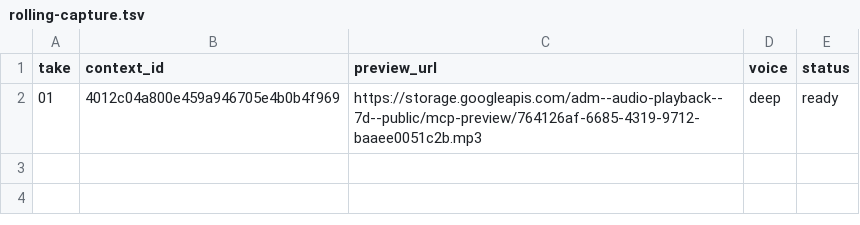
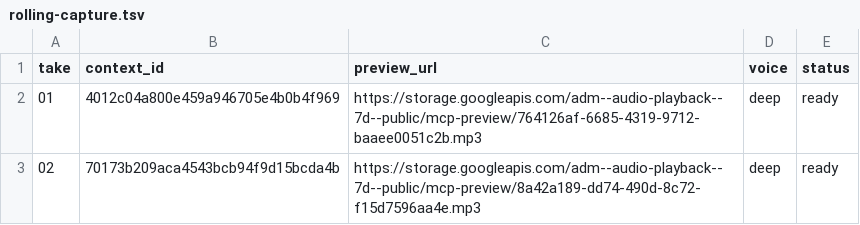
Before and after one commit to Paiea/peg-leg-greg-reader, a TSV file: greg-again/audio/v2/production/003/rolling-capture.tsv, drawn as a sheet.

Commit message:
Add Chapter 003 durable take 02

```diff
--- a/greg-again/audio/v2/production/003/rolling-capture.tsv
+++ b/greg-again/audio/v2/production/003/rolling-capture.tsv
@@ -2 +2,2 @@ take	context_id	preview_url	voice	status
 01	4012c04a800e459a946705e4b0b4f969	https://storage.googleapis.com/adm--audio-playback--7d--public/mcp-preview/764126af-6685-4319-9712-baaee0051c2b.mp3	deep	ready
+02	70173b209aca4543bcb94f9d15bcda4b	https://storage.googleapis.com/adm--audio-playback--7d--public/mcp-preview/8a42a189-dd74-490d-8c72-f15d7596aa4e.mp3	deep	ready
```
